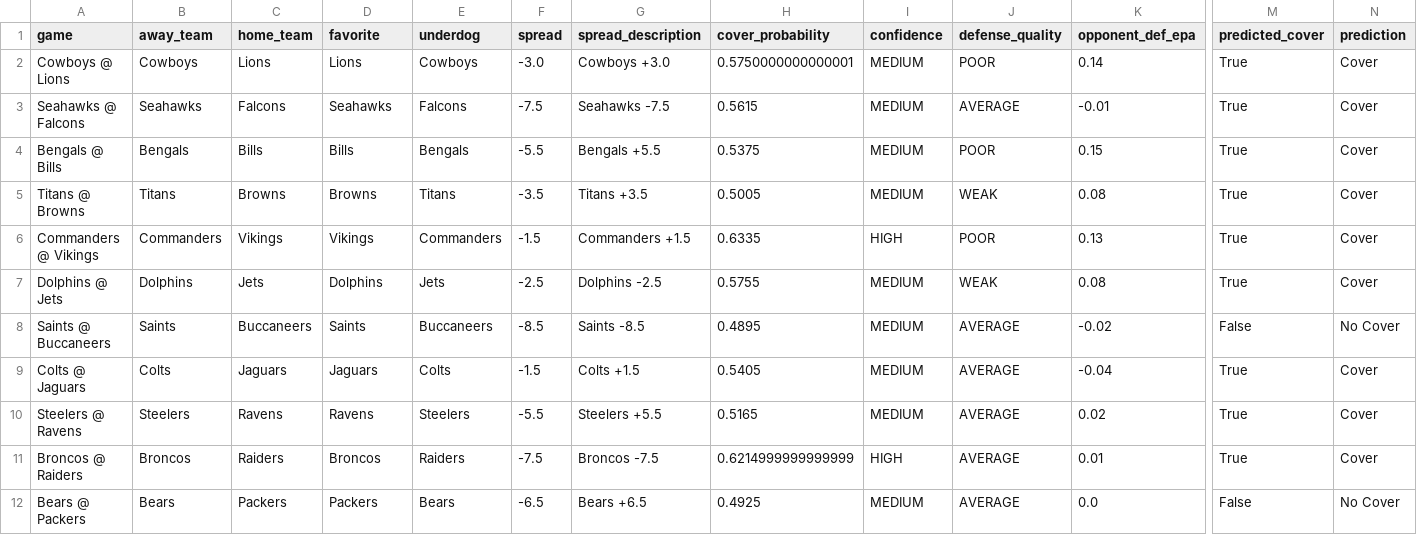
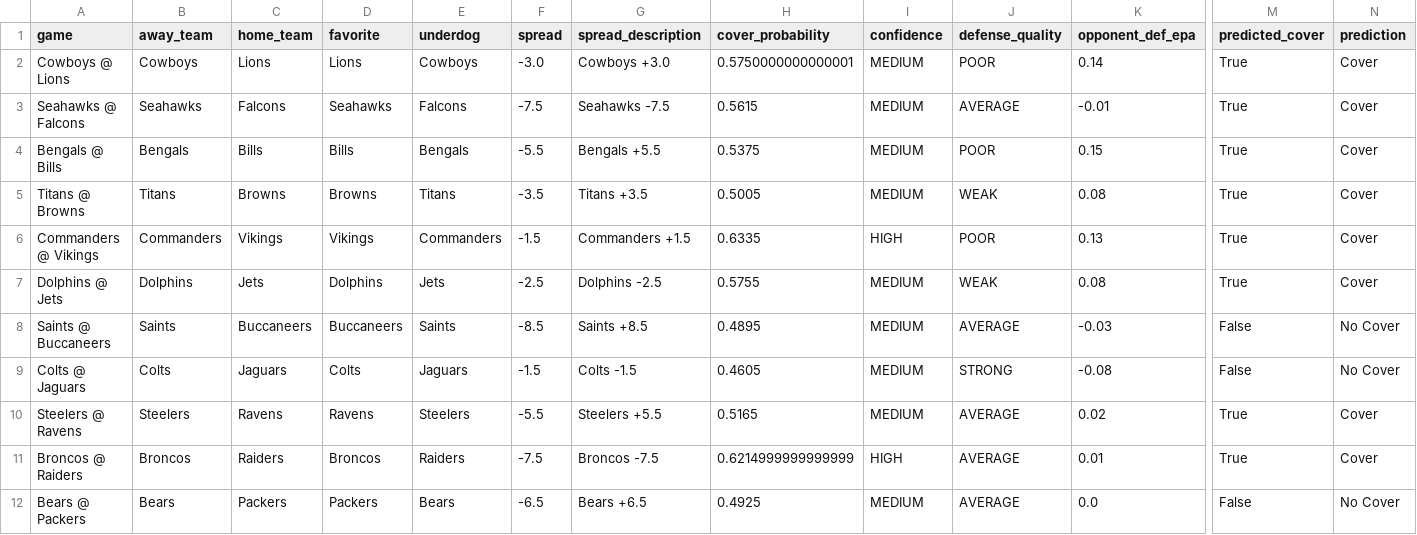
Before and after one commit to mightenyip/nfl-cover-model, a CSV file: models/model_a/model_a_week14_predictions.csv, drawn as a sheet; only a part is shown, gaps mark what is left out; the diff names each change by its address in the sheet, - before the commit and + after, or states it on an @@ line.

Commit message:
12-8-25 week 14

```diff
--- a/models/model_a/model_a_week14_predictions.csv
+++ b/models/model_a/model_a_week14_predictions.csv
-D8 (favorite): Saints
+D8 (favorite): Buccaneers
-E8 (underdog): Buccaneers
+E8 (underdog): Saints
-G8 (spread_description): Saints -8.5
+G8 (spread_description): Saints +8.5
-K8 (opponent_def_epa): -0.02
+K8 (opponent_def_epa): -0.03
-D9 (favorite): Jaguars
+D9 (favorite): Colts
-E9 (underdog): Colts
+E9 (underdog): Jaguars
-G9 (spread_description): Colts +1.5
+G9 (spread_description): Colts -1.5
-H9 (cover_probability): 0.5405
+H9 (cover_probability): 0.4605
-J9 (defense_quality): AVERAGE
+J9 (defense_quality): STRONG
-K9 (opponent_def_epa): -0.04
+K9 (opponent_def_epa): -0.08
-M9 (predicted_cover): True
+M9 (predicted_cover): False
-N9 (prediction): Cover
+N9 (prediction): No Cover
```
Also changed, not shown: models/model_b/model_b_week14_predictions.csv, models/model_c/model_c_week14_predictions.csv, 4 other files.
